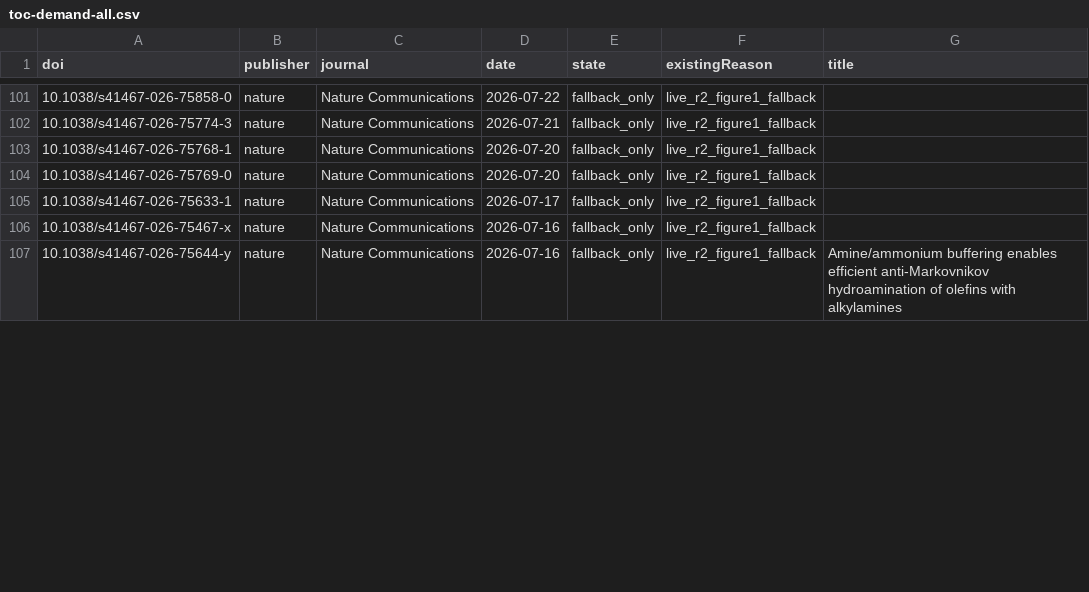
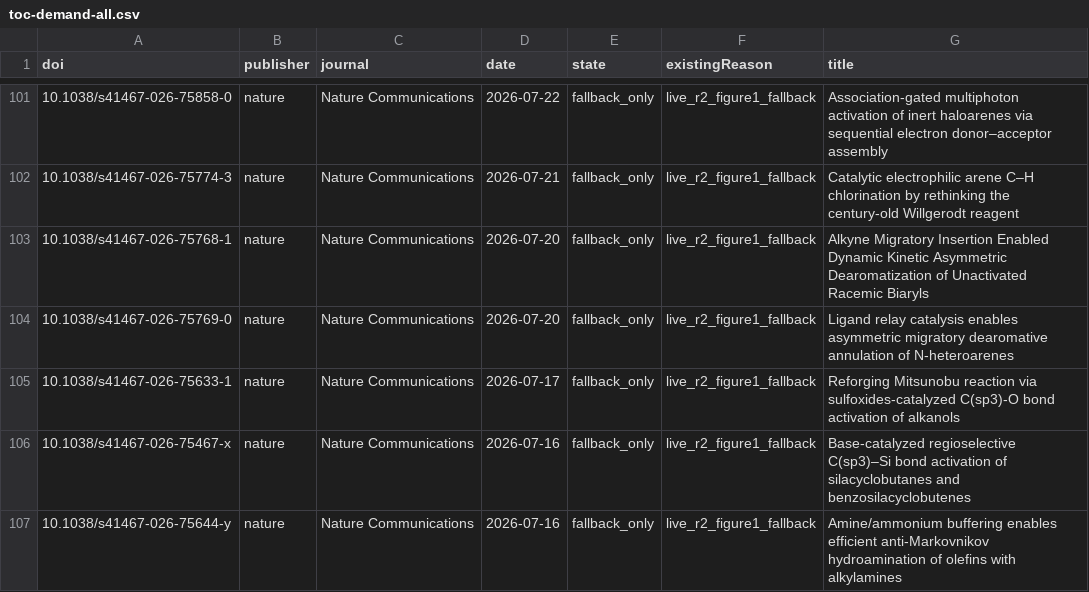
Before and after one commit to zhou526316-sys/organic-synthesis-gallery, a CSV file: toc-collector/queues/toc-demand-all.csv, drawn as a sheet; only a part is shown, gaps mark what is left out; the diff covers the shown part only.

```diff
--- a/toc-collector/queues/toc-demand-all.csv
+++ b/toc-collector/queues/toc-demand-all.csv
@@ -101,7 +101,7 @@ doi,publisher,journal,date,state,existingReason,title
-10.1038/s41467-026-75858-0,nature,Nature Communications,2026-07-22,fallback_only,live_r2_figure1_fallback,
-10.1038/s41467-026-75774-3,nature,Nature Communications,2026-07-21,fallback_only,live_r2_figure1_fallback,
-10.1038/s41467-026-75768-1,nature,Nature Communications,2026-07-20,fallback_only,live_r2_figure1_fallback,
-10.1038/s41467-026-75769-0,nature,Nature Communications,2026-07-20,fallback_only,live_r2_figure1_fallback,
-10.1038/s41467-026-75633-1,nature,Nature Communications,2026-07-17,fallback_only,live_r2_figure1_fallback,
-10.1038/s41467-026-75467-x,nature,Nature Communications,2026-07-16,fallback_only,live_r2_figure1_fallback,
+10.1038/s41467-026-75858-0,nature,Nature Communications,2026-07-22,fallback_only,live_r2_figure1_fallback,Association-gated multiphoton activation of inert haloarenes via sequential electron donor–acceptor assembly
+10.1038/s41467-026-75774-3,nature,Nature Communications,2026-07-21,fallback_only,live_r2_figure1_fallback,Catalytic electrophilic arene C–H chlorination by rethinking the century-old Willgerodt reagent
+10.1038/s41467-026-75768-1,nature,Nature Communications,2026-07-20,fallback_only,live_r2_figure1_fallback,Alkyne Migratory Insertion Enabled Dynamic Kinetic Asymmetric Dearomatization of Unactivated Racemic Biaryls
+10.1038/s41467-026-75769-0,nature,Nature Communications,2026-07-20,fallback_only,live_r2_figure1_fallback,Ligand relay catalysis enables asymmetric migratory dearomative annulation of N-heteroarenes
+10.1038/s41467-026-75633-1,nature,Nature Communications,2026-07-17,fallback_only,live_r2_figure1_fallback,Reforging Mitsunobu reaction via sulfoxides-catalyzed C(sp3)-O bond activation of alkanols
+10.1038/s41467-026-75467-x,nature,Nature Communications,2026-07-16,fallback_only,live_r2_figure1_fallback,Base-catalyzed regioselective C(sp3)–Si bond activation of silacyclobutanes and benzosilacyclobutenes
 10.1038/s41467-026-75644-y,nature,Nature Communications,2026-07-16,fallback_only,live_r2_figure1_fallback,Amine/ammonium buffering enables efficient anti-Markovnikov hydroamination of olefins with alkylamines
```
Also changed, not shown: 26 edited cells elsewhere in this file, 2 other files.
